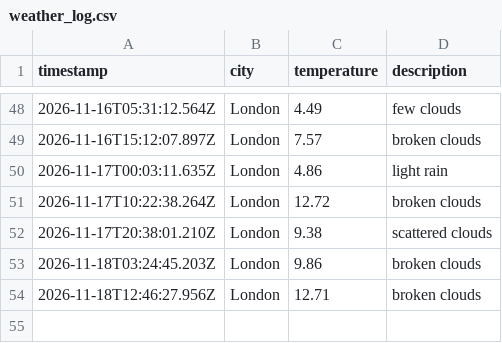
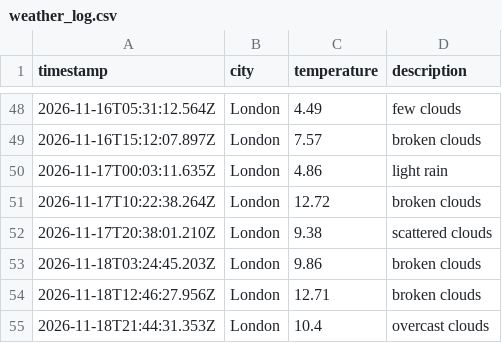
Before and after one commit to moniafavaro/weather_dataOps, a CSV file: data/weather_log.csv, drawn as a sheet; only a part is shown, gaps mark what is left out.

```diff
--- a/data/weather_log.csv
+++ b/data/weather_log.csv
@@ -54 +54,2 @@ timestamp,city,temperature,description
 2026-11-18T12:46:27.956Z,London,12.71,broken clouds
+2026-11-18T21:44:31.353Z,London,10.4,overcast clouds
```
Also changed, not shown: 1 other file.
